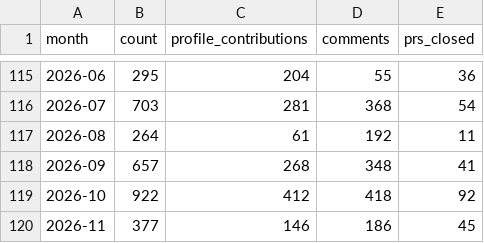
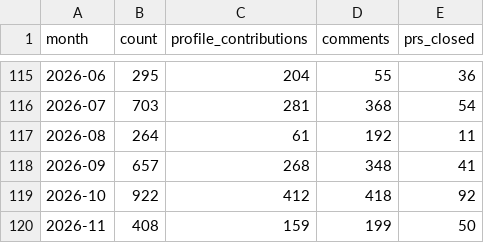
Before and after one commit to MrMarciaOng/github-contribution-chart, a CSV file: output/github-activity.csv, drawn as a sheet; only a part is shown, gaps mark what is left out.

```diff
--- a/output/github-activity.csv
+++ b/output/github-activity.csv
@@ -119,2 +119,2 @@ month,count,profile_contributions,comments,prs_closed
 2026-10,922,412,418,92
-2026-11,377,146,186,45
+2026-11,408,159,199,50
```
Also changed, not shown: output/github-commits-ytd.csv, output/github-contributions-ytd.csv, 17 other files.
